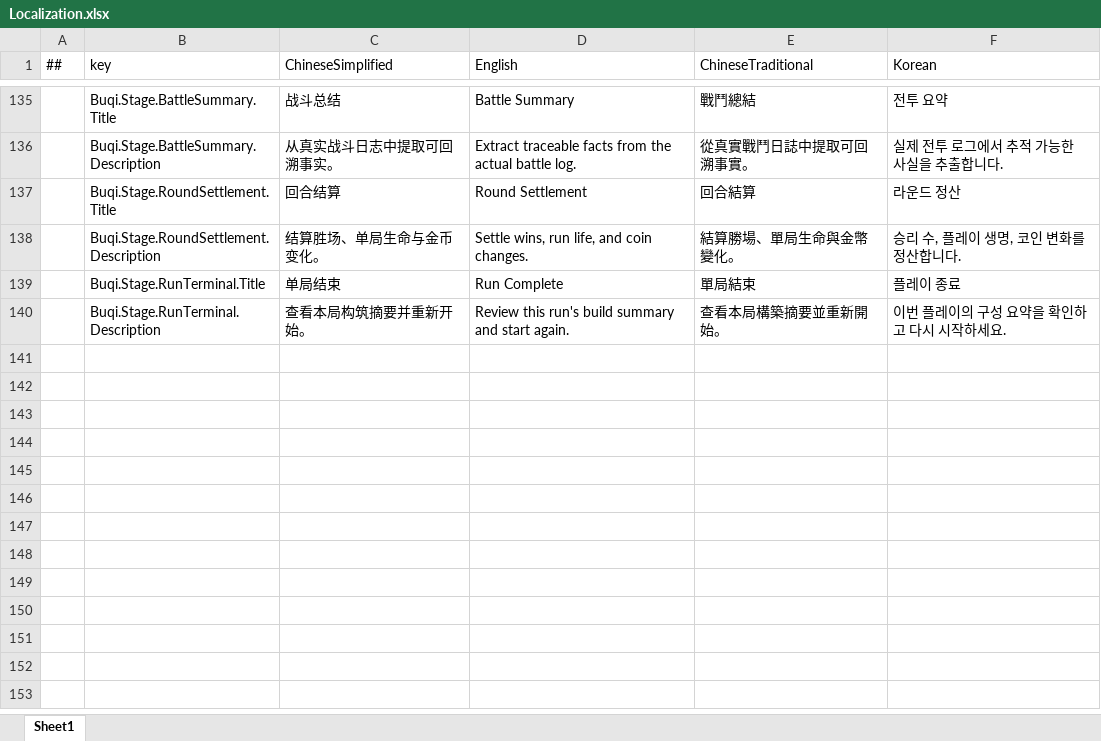
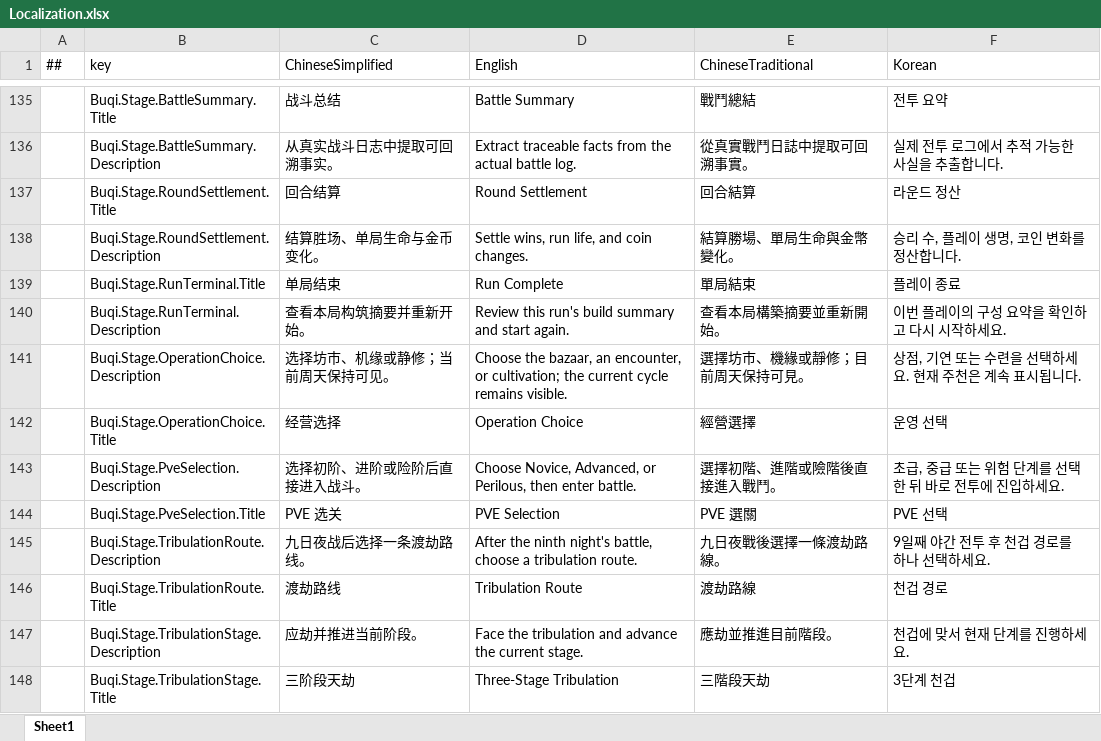
Before and after one commit to liuzhognxiu/GameDevelopmentKit, an Excel workbook: Design/Excel/Localization.xlsx, sheet Sheet1, drawn as a sheet; only a part is shown, gaps mark what is left out; values as stored, in another font and other column widths than the file's, no borders; the diff names each change by its address in the sheet, - before the commit and + after, or states it on an @@ line.

Commit message:
fix: localize new buqi stage prefabs

```diff
--- a/Design/Excel/Localization.xlsx (sheet Sheet1)
+++ b/Design/Excel/Localization.xlsx (sheet Sheet1)
+row 141:  | Buqi.Stage.OperationChoice.Description | 选择坊市、机缘或静修；当前周天保持可见。 | Choose the bazaar, an encounter, or cultivation; the current cycle remains visible. | 選擇坊市、機緣或靜修；目前周天保持可見。 | 상점, 기연 또는 수련을 선택하세요. 현재 주천은 계속 표시됩니다.
+row 142:  | Buqi.Stage.OperationChoice.Title | 经营选择 | Operation Choice | 經營選擇 | 운영 선택
+row 143:  | Buqi.Stage.PveSelection.Description | 选择初阶、进阶或险阶后直接进入战斗。 | Choose Novice, Advanced, or Perilous, then enter battle. | 選擇初階、進階或險階後直接進入戰鬥。 | 초급, 중급 또는 위험 단계를 선택한 뒤 바로 전투에 진입하세요.
+row 144:  | Buqi.Stage.PveSelection.Title | PVE 选关 | PVE Selection | PVE 選關 | PVE 선택
+row 145:  | Buqi.Stage.TribulationRoute.Description | 九日夜战后选择一条渡劫路线。 | After the ninth night's battle, choose a tribulation route. | 九日夜戰後選擇一條渡劫路線。 | 9일째 야간 전투 후 천겁 경로를 하나 선택하세요.
+row 146:  | Buqi.Stage.TribulationRoute.Title | 渡劫路线 | Tribulation Route | 渡劫路線 | 천겁 경로
+row 147:  | Buqi.Stage.TribulationStage.Description | 应劫并推进当前阶段。 | Face the tribulation and advance the current stage. | 應劫並推進目前階段。 | 천겁에 맞서 현재 단계를 진행하세요.
+row 148:  | Buqi.Stage.TribulationStage.Title | 三阶段天劫 | Three-Stage Tribulation | 三階段天劫 | 3단계 천겁
```
Also changed, not shown: 11 other files.
